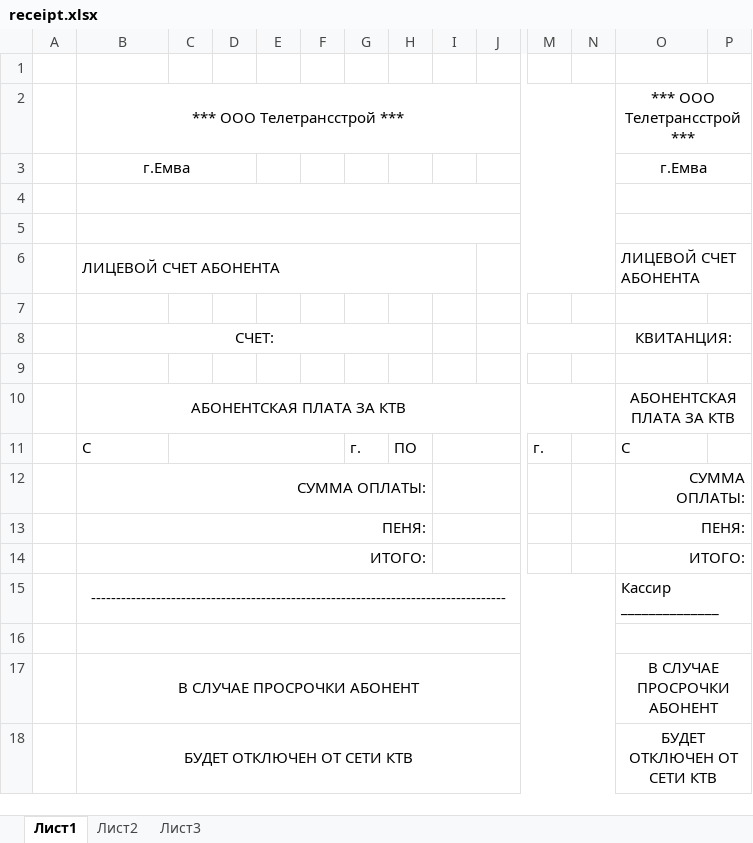
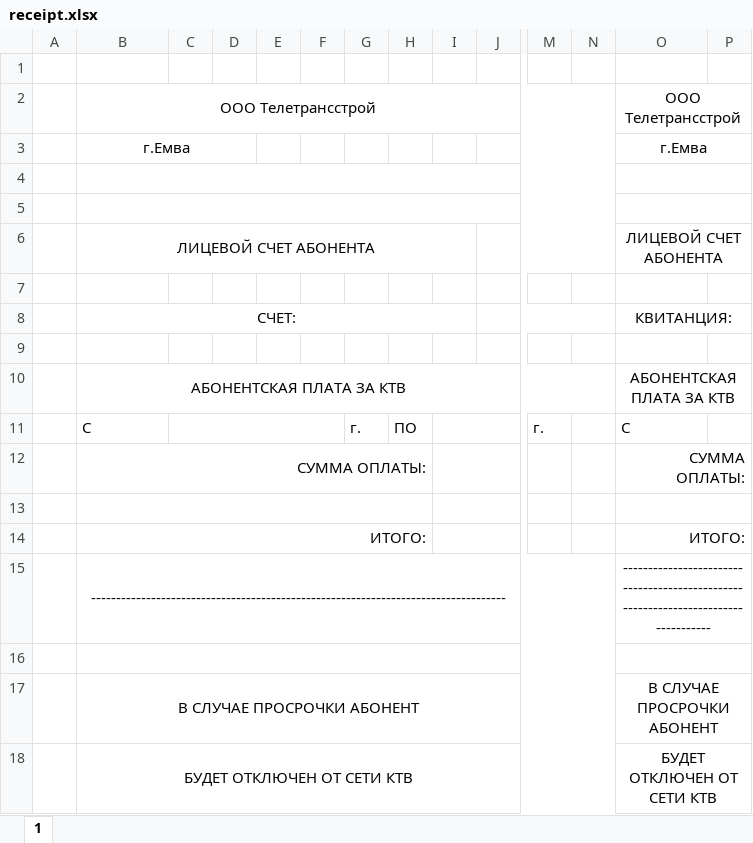
Before and after one commit to Oper/BillingSystemP, an Excel workbook: src/templates/receipt.xlsx, sheet 1, drawn as a sheet; only a part is shown, gaps mark what is left out; values as stored, in another font and other column widths than the file's, no borders; removed rows and columns are numbered as before the commit, all else as after; rows hold the shown columns only; the diff names each change by its address in the sheet, - before the commit and + after, or states it on an @@ line.

Commit message:
Implemented save receipt payment of client

```diff
--- a/src/templates/receipt.xlsx (sheet 1)
+++ b/src/templates/receipt.xlsx (sheet 1)
-sheet tab: Лист1
+sheet tab: 1
-sheet tab: Лист2
-sheet tab: Лист3
-row 2:  | *** ООО Телетрансстрой *** |  |  |  |  |  |  |  |  |  |  | *** ООО Телетрансстрой ***
+row 2:  | ООО Телетрансстрой |  |  |  |  |  |  |  |  |  |  | ООО Телетрансстрой
-B6 alignment: left
+B6 alignment: center
-O6 alignment: left
+O6 alignment: center
-B8:H8 merged
+B8:I8 merged
-row 13:  | ПЕНЯ: |  |  |  |  |  |  |  |  |  |  | ПЕНЯ:
+row 13: (empty)
-O15: Кассир ______________
+O15: -----------------------------------------------------------------------------------
-O15 alignment: left
+O15 alignment: center
```
Also changed, not shown: 3 other files.
